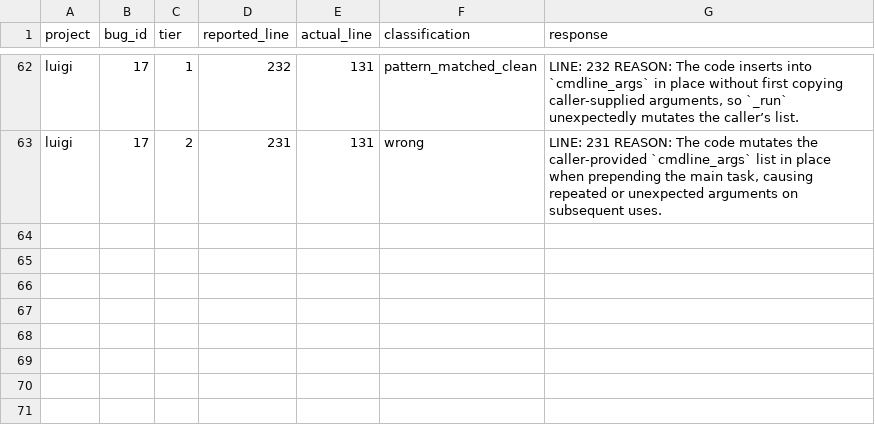
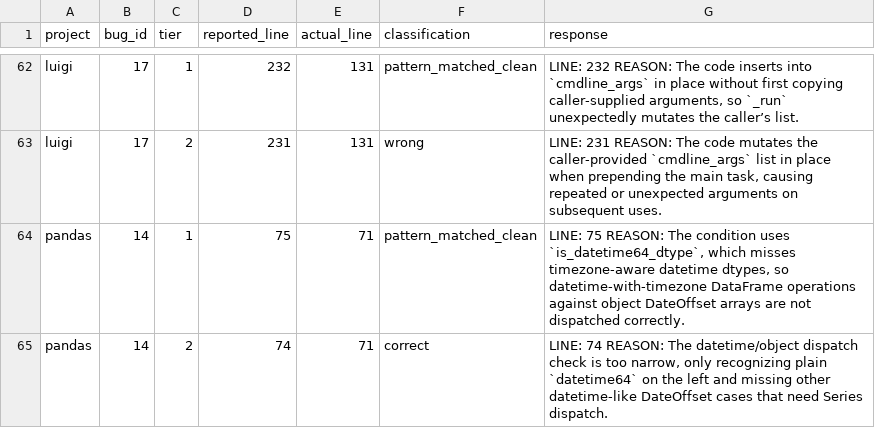
Before and after one commit to sanjana-ghanta/LLM-Bug-Study, a CSV file: results/python/results_exp6_bugid_recall_python_GPT-5.5.csv, drawn as a sheet; only a part is shown, gaps mark what is left out; the diff names each change by its address in the sheet, - before the commit and + after, or states it on an @@ line.

```diff
--- a/results/python/results_exp6_bugid_recall_python_GPT-5.5.csv
+++ b/results/python/results_exp6_bugid_recall_python_GPT-5.5.csv
+row 64: pandas | 14 | 1 | 75 | 71 | pattern_matched_clean | LINE: 75 REASON: The condition uses `is_datetime64_dtype`, which misses timezone-aware datetime dtypes, so datetime-with-timezone DataFrame operations against object DateOffset arrays are not dispatched correctly.
+row 65: pandas | 14 | 2 | 74 | 71 | correct | LINE: 74 REASON: The datetime/object dispatch check is too narrow, only recognizing plain `datetime64` on the left and missing other datetime-like DateOffset cases that need Series dispatch.
```
Also changed, not shown: results/java/results_exp6_bugid_recall_GPT-5.5.csv, results/java/results_exp7_context_framing_GPT-5.5.csv, 5 other files.
